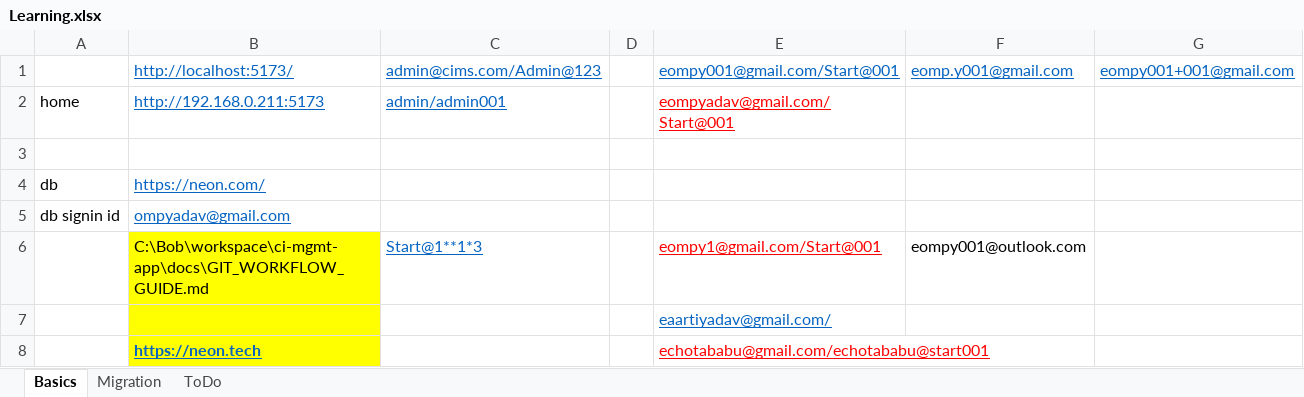
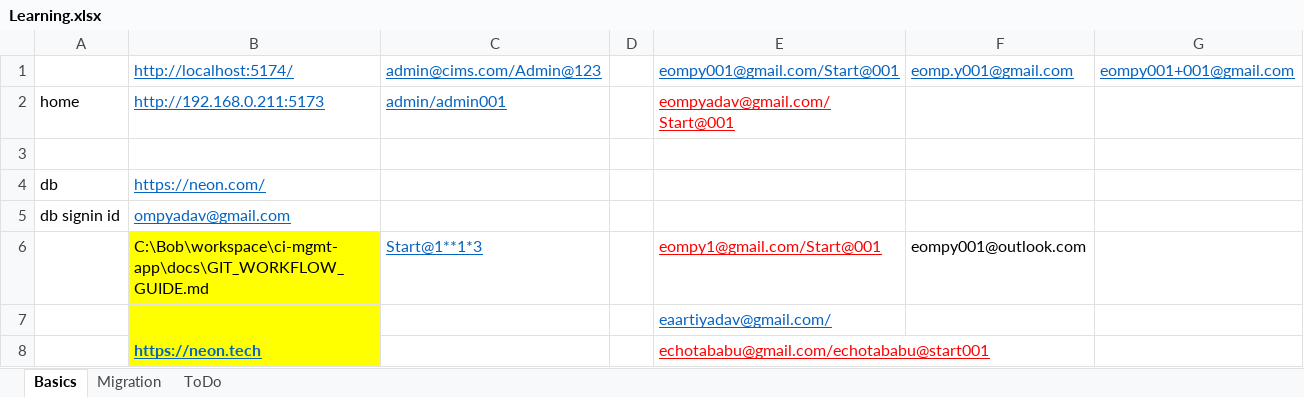
Before and after one commit to ompyadav/ci-mgmt-app, an Excel workbook: Learning.xlsx, sheet Basics, drawn as a sheet; only a part is shown; values as stored, in another font and other column widths than the file's, no borders; the diff names each change by its address in the sheet, - before the commit and + after, or states it on an @@ line.

```diff
--- a/Learning.xlsx (sheet Basics)
+++ b/Learning.xlsx (sheet Basics)
-B1: http://localhost:5173/
+B1: http://localhost:5174/
```
Also changed, not shown: 3 other files.
